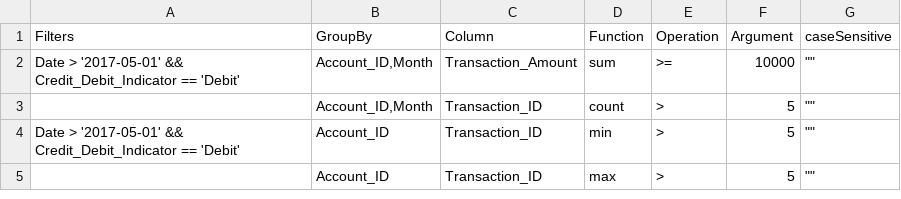
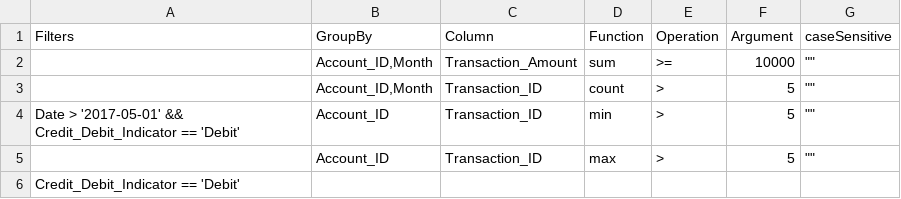
Before and after one commit to Mu-Sigma/Rdrools, a CSV file: src/main/resources/Rdrools/data/SampleRules/workingRules.csv (was src/main/resources/Rdrools/data/SampleRules/sampleRules.csv), drawn as a sheet.

Commit message:
Function to make drl form for only filter rules & notebook to test rules

```diff
--- a/src/main/resources/Rdrools/data/SampleRules/sampleRules.csv
+++ b/src/main/resources/Rdrools/data/SampleRules/workingRules.csv
@@ -1,3 +1,3 @@
 Filters,GroupBy,Column,Function,Operation,Argument,caseSensitive
-Date >  '2017-05-01' && Credit_Debit_Indicator == 'Debit',"Account_ID,Month",Transaction_Amount,sum,>=,10000,""""""
+,"Account_ID,Month",Transaction_Amount,sum,>=,10000,""""""
 ,"Account_ID,Month",Transaction_ID,count,>,5,""""""
@@ -5 +5,2 @@ Date > '2017-05-01' && Credit_Debit_Indicator == 'Debit',Account_ID,Transaction_
 ,Account_ID,Transaction_ID,max,>,5,""""""
+Credit_Debit_Indicator == 'Debit',,,,,,
```
Also changed, not shown: 4 other files.
